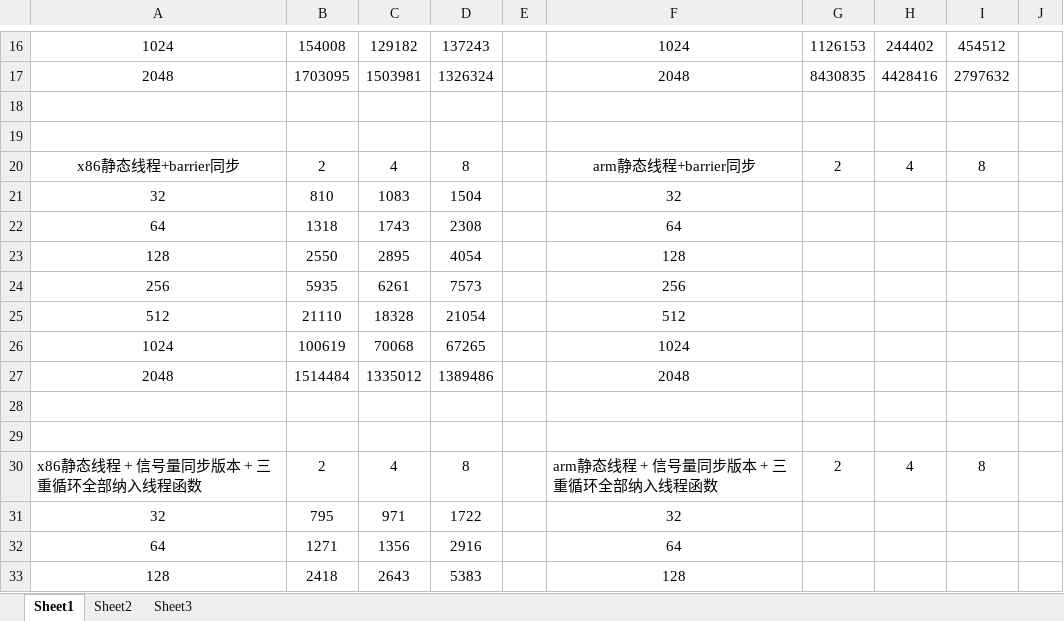
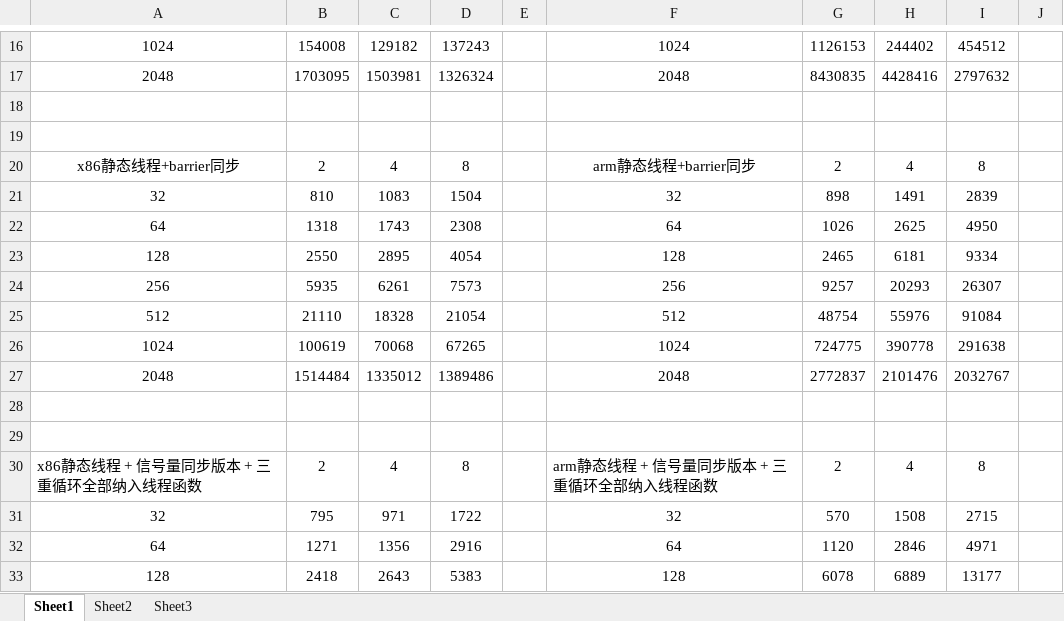
Before and after one commit to MengQxuan/parallel, an Excel workbook: lab3/data.xlsx, sheet Sheet1, drawn as a sheet; only a part is shown, gaps mark what is left out; values as stored, in another font and other column widths than the file's, no borders; the diff covers the shown part only; the diff names each change by its address in the sheet, - before the commit and + after, or states it on an @@ line.

Commit message:
data4

```diff
--- a/lab3/data.xlsx (sheet Sheet1)
+++ b/lab3/data.xlsx (sheet Sheet1)
-G21: (empty)
+G21: 898
-H21: (empty)
+H21: 1491
-I21: (empty)
+I21: 2839
-G22: (empty)
+G22: 1026
-H22: (empty)
+H22: 2625
-I22: (empty)
+I22: 4950
-G23: (empty)
+G23: 2465
-H23: (empty)
+H23: 6181
-I23: (empty)
+I23: 9334
-G24: (empty)
+G24: 9257
-H24: (empty)
+H24: 20293
-I24: (empty)
+I24: 26307
-G25: (empty)
+G25: 48754
-H25: (empty)
+H25: 55976
-I25: (empty)
+I25: 91084
-G26: (empty)
+G26: 724775
-H26: (empty)
+H26: 390778
-I26: (empty)
+I26: 291638
-G27: (empty)
+G27: 2772837
-H27: (empty)
+H27: 2101476
-I27: (empty)
+I27: 2032767
-G31: (empty)
+G31: 570
-H31: (empty)
+H31: 1508
-I31: (empty)
+I31: 2715
-G32: (empty)
+G32: 1120
-H32: (empty)
+H32: 2846
-I32: (empty)
+I32: 4971
-G33: (empty)
+G33: 6078
-H33: (empty)
+H33: 6889
-I33: (empty)
+I33: 13177
```
Also changed, not shown: 12 edited cells elsewhere in this sheet.
